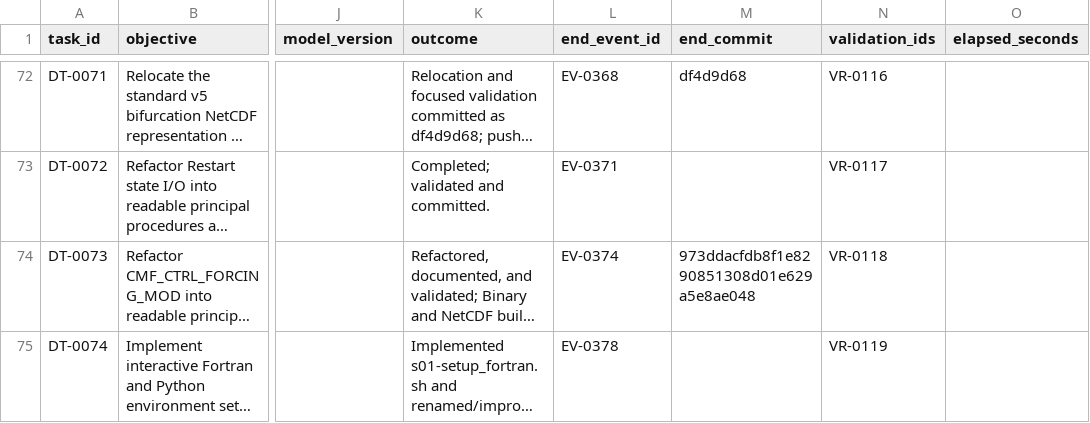
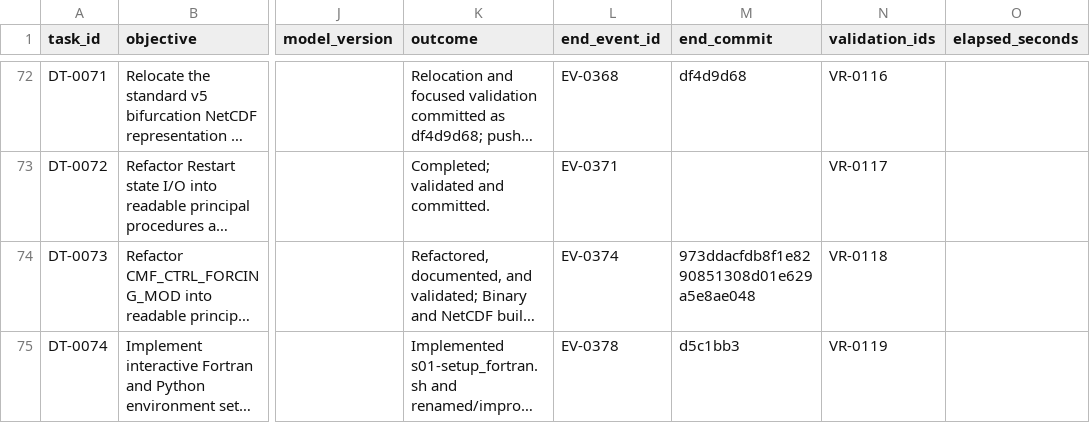
Before and after one commit to global-hydrodynamics/CaMa-Flood_v4, a CSV file: research/development_tasks.csv, drawn as a sheet; only a part is shown, gaps mark what is left out; long unchanged cells end in …; the diff names each change by its address in the sheet, - before the commit and + after, or states it on an @@ line.

Commit message:
Record setup scripts completion revision

```diff
--- a/research/development_tasks.csv
+++ b/research/development_tasks.csv
-M75 (end_commit): (empty)
+M75 (end_commit): d5c1bb3
```
